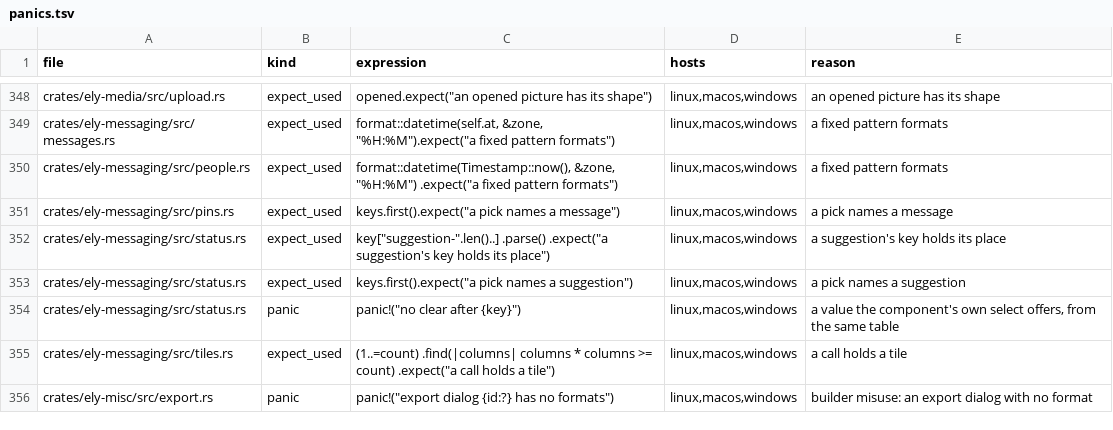
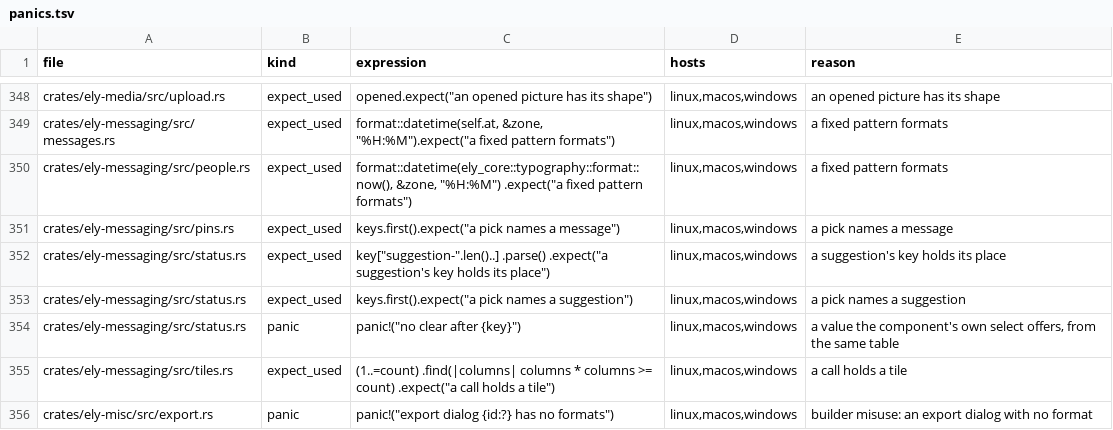
Before and after one commit to ELY-Open-Source/Ely-GPUI-Components, a TSV file: scripts/panics.tsv, drawn as a sheet; only a part is shown, gaps mark what is left out.

```diff
--- a/scripts/panics.tsv
+++ b/scripts/panics.tsv
@@ -349,3 +349,3 @@ crates/ely-media/src/upload.rs	expect_used	opened.expect("an opened picture has
 crates/ely-messaging/src/messages.rs	expect_used	format::datetime(self.at, &zone, "%H:%M").expect("a fixed pattern formats")	linux,macos,windows	a fixed pattern formats
-crates/ely-messaging/src/people.rs	expect_used	format::datetime(Timestamp::now(), &zone, "%H:%M") .expect("a fixed pattern formats")	linux,macos,windows	a fixed pattern formats
+crates/ely-messaging/src/people.rs	expect_used	format::datetime(ely_core::typography::format::now(), &zone, "%H:%M") .expect("a fixed pattern formats")	linux,macos,windows	a fixed pattern formats
 crates/ely-messaging/src/pins.rs	expect_used	keys.first().expect("a pick names a message")	linux,macos,windows	a pick names a message
```
Also changed, not shown: 56 other files.
